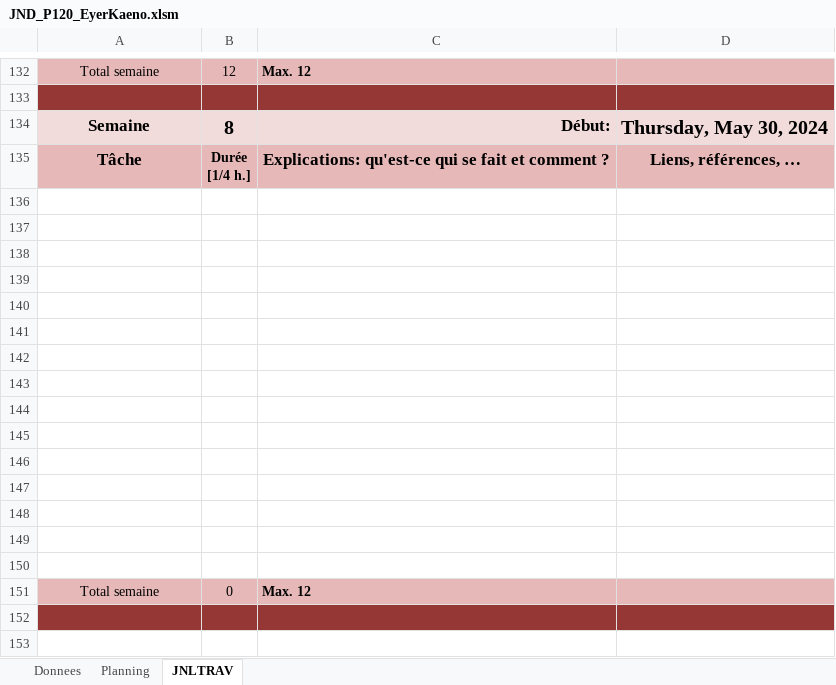
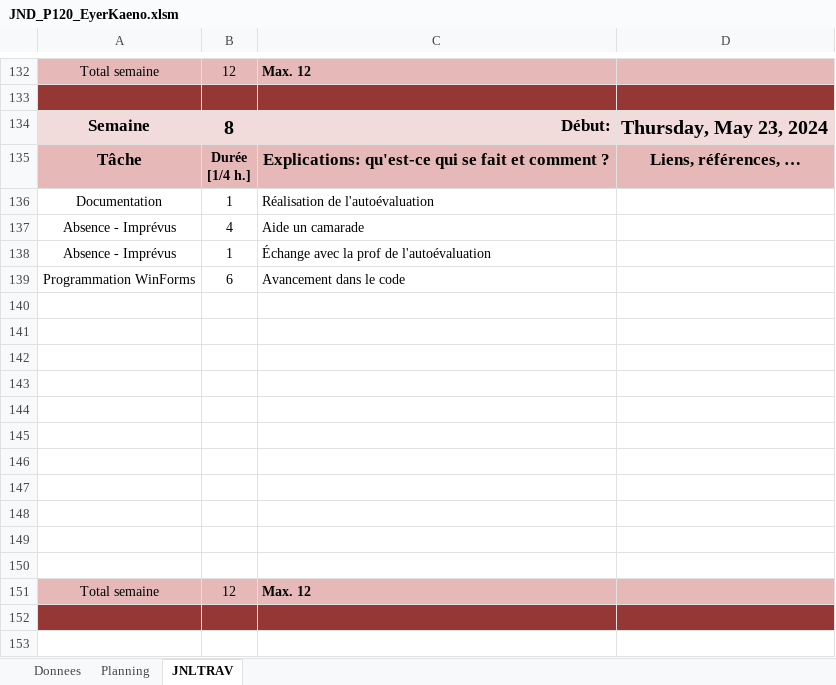
Before and after one commit to Kaeno123/P120_UX_Automates, an Excel workbook: JND_P120_EyerKaeno.xlsm, sheet JNLTRAV, drawn as a sheet; only a part is shown, gaps mark what is left out; values as stored, in another font and other column widths than the file's, no borders; charts and pictures not drawn; removed rows and columns are numbered as before the commit, all else as after; the diff names each change by its address in the sheet, - before the commit and + after, or states it on an @@ line.

```diff
--- a/JND_P120_EyerKaeno.xlsm (sheet JNLTRAV)
+++ b/JND_P120_EyerKaeno.xlsm (sheet JNLTRAV)
-D134: Thursday, May 30, 2024
+D134: Thursday, May 23, 2024
+row 136: Documentation | 1 | Réalisation de l'autoévaluation
+row 137: Absence - Imprévus | 4 | Aide un camarade
+row 138: Absence - Imprévus | 1 | Échange avec la prof de l'autoévaluation
+row 139: Programmation WinForms | 6 | Avancement dans le code
-row 147: (empty)
-row 148: (empty)
-row 149: (empty)
-row 150: (empty)
-B151: 0
+B151: 12
```
Also changed, not shown: charts or pictures, 39 other files.
